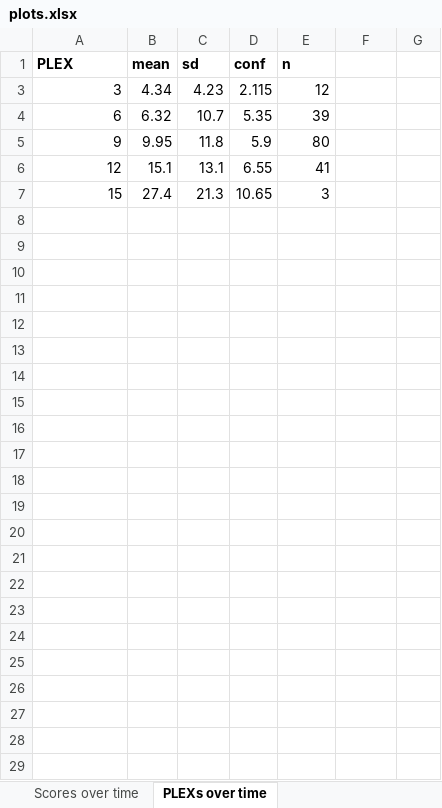
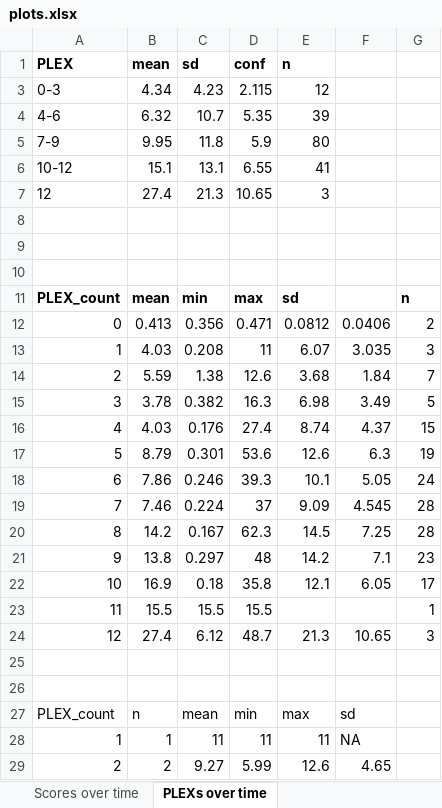
Before and after one commit to CMorenoStokoe/gsa, an Excel workbook: outputs/plots.xlsx, sheet PLEXs over time, drawn as a sheet; only a part is shown; values as stored, in another font and other column widths than the file's, no borders; charts and pictures not drawn; the diff covers the shown part only; the diff names each change by its address in the sheet, - before the commit and + after, or states it on an @@ line.

```diff
--- a/outputs/plots.xlsx (sheet PLEXs over time)
+++ b/outputs/plots.xlsx (sheet PLEXs over time)
-A3 (PLEX): 3
+A3 (PLEX): 0-3
-A4 (PLEX): 6
+A4 (PLEX): 4-6
-A5 (PLEX): 9
+A5 (PLEX): 7-9
-A6 (PLEX): 12
+A6 (PLEX): 10-12
-A7 (PLEX): 15
+A7 (PLEX): 12
+row 11: PLEX_count | mean | min | max | sd |  | n
+row 12: 0 | 0.413 | 0.356 | 0.471 | 0.0812 | 0.0406 | 2
+row 13: 1 | 4.03 | 0.208 | 11 | 6.07 | 3.035 | 3
+row 14: 2 | 5.59 | 1.38 | 12.6 | 3.68 | 1.84 | 7
+row 15: 3 | 3.78 | 0.382 | 16.3 | 6.98 | 3.49 | 5
+row 16: 4 | 4.03 | 0.176 | 27.4 | 8.74 | 4.37 | 15
+row 17: 5 | 8.79 | 0.301 | 53.6 | 12.6 | 6.3 | 19
+row 18: 6 | 7.86 | 0.246 | 39.3 | 10.1 | 5.05 | 24
+row 19: 7 | 7.46 | 0.224 | 37 | 9.09 | 4.545 | 28
+row 20: 8 | 14.2 | 0.167 | 62.3 | 14.5 | 7.25 | 28
+row 21: 9 | 13.8 | 0.297 | 48 | 14.2 | 7.1 | 23
+row 22: 10 | 16.9 | 0.18 | 35.8 | 12.1 | 6.05 | 17
+row 23: 11 | 15.5 | 15.5 | 15.5 |  |  | 1
+row 24: 12 | 27.4 | 6.12 | 48.7 | 21.3 | 10.65 | 3
+row 26: (empty)
+row 27: PLEX_count | n | mean | min | max | sd
+row 28: 1 | 1 | 11 | 11 | 11 | NA
+row 29: 2 | 2 | 9.27 | 5.99 | 12.6 | 4.65
```
Also changed, not shown: 10 added rows elsewhere in this sheet, sheet plex_summ, sheet plex counts, sheet Scores over time, other sheet tabs, formulas that keep their value, charts or pictures, data/cleaned/analysis_time x score.xlsx, data/cleaned/gameplay.xlsx, 6 other files.
